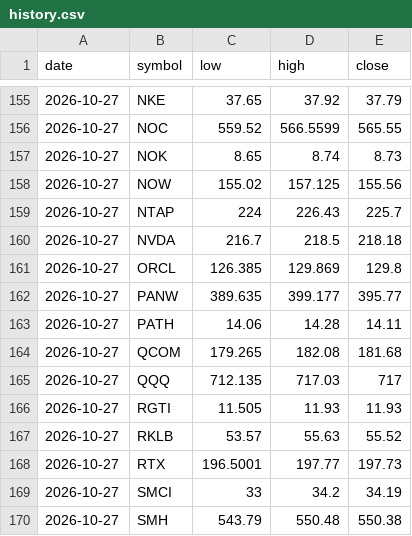
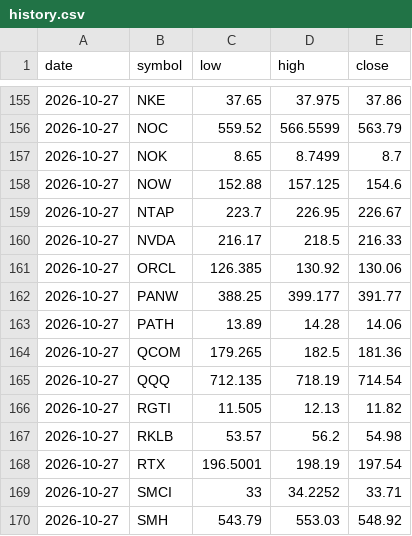
Before and after one commit to fazalcd/fzl-drops, a CSV file: history.csv, drawn as a sheet; only a part is shown, gaps mark what is left out; the diff covers the shown part only.

```diff
--- a/history.csv
+++ b/history.csv
@@ -155,16 +155,16 @@ date,symbol,low,high,close
-2026-10-27,NKE,37.65,37.92,37.79
-2026-10-27,NOC,559.52,566.5599,565.55
-2026-10-27,NOK,8.65,8.74,8.73
-2026-10-27,NOW,155.02,157.125,155.56
-2026-10-27,NTAP,224,226.43,225.7
-2026-10-27,NVDA,216.7,218.5,218.18
-2026-10-27,ORCL,126.385,129.869,129.8
-2026-10-27,PANW,389.635,399.177,395.77
-2026-10-27,PATH,14.06,14.28,14.11
-2026-10-27,QCOM,179.265,182.08,181.68
-2026-10-27,QQQ,712.135,717.03,717
-2026-10-27,RGTI,11.505,11.93,11.93
-2026-10-27,RKLB,53.57,55.63,55.52
-2026-10-27,RTX,196.5001,197.77,197.73
-2026-10-27,SMCI,33,34.2,34.19
-2026-10-27,SMH,543.79,550.48,550.38
+2026-10-27,NKE,37.65,37.975,37.86
+2026-10-27,NOC,559.52,566.5599,563.79
+2026-10-27,NOK,8.65,8.7499,8.7
+2026-10-27,NOW,152.88,157.125,154.6
+2026-10-27,NTAP,223.7,226.95,226.67
+2026-10-27,NVDA,216.17,218.5,216.33
+2026-10-27,ORCL,126.385,130.92,130.06
+2026-10-27,PANW,388.25,399.177,391.77
+2026-10-27,PATH,13.89,14.28,14.06
+2026-10-27,QCOM,179.265,182.5,181.36
+2026-10-27,QQQ,712.135,718.19,714.54
+2026-10-27,RGTI,11.505,12.13,11.82
+2026-10-27,RKLB,53.57,56.2,54.98
+2026-10-27,RTX,196.5001,198.19,197.54
+2026-10-27,SMCI,33,34.2252,33.71
+2026-10-27,SMH,543.79,553.03,548.92
```
Also changed, not shown: 7 added rows, 7 removed rows and 71 edited cells elsewhere in this file, 1 other file.
